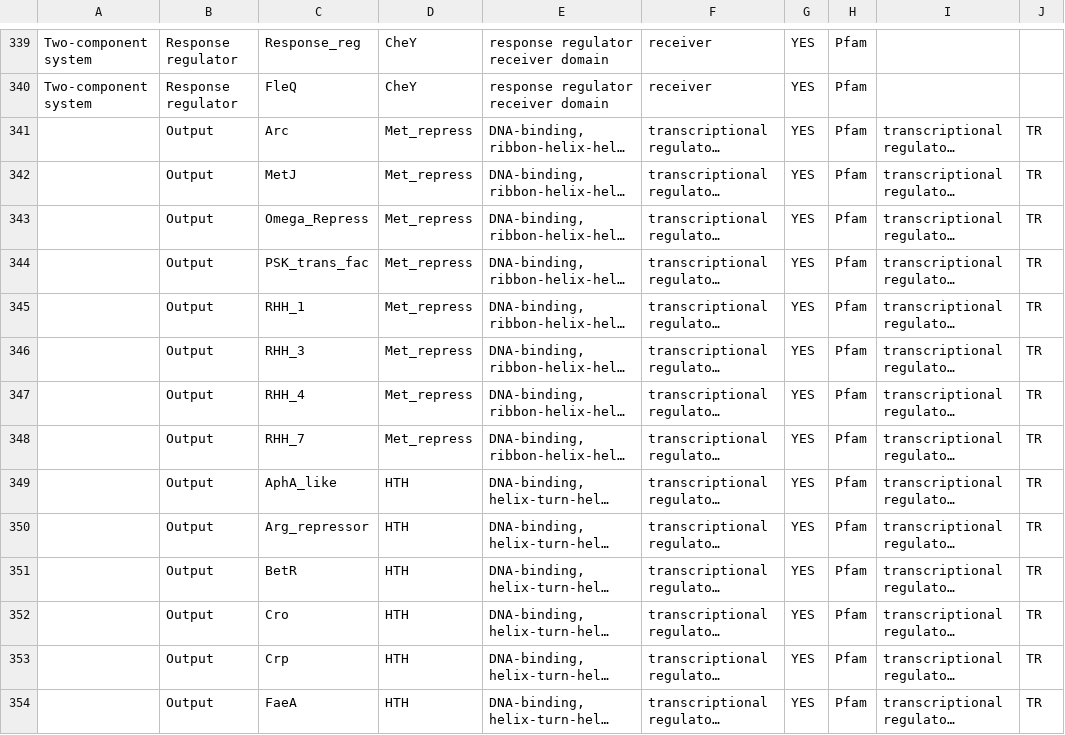
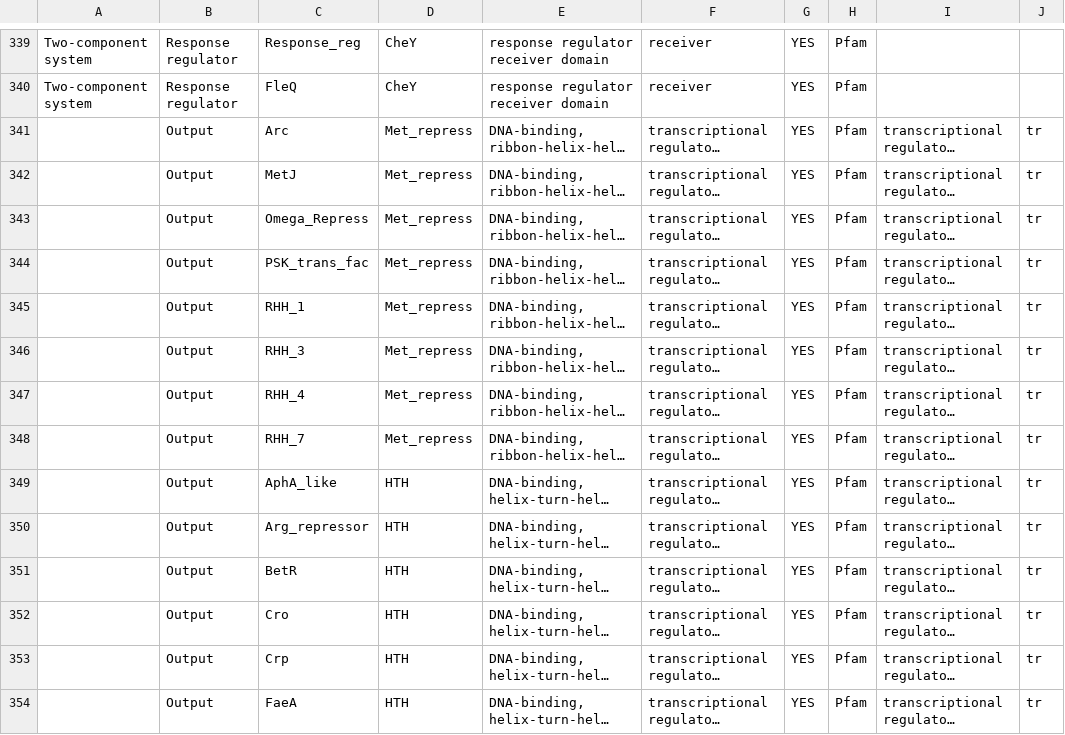
Before and after one commit to ToshkaDev/signal-transduction, a TSV file: input/MiST_domains_18.tsv, drawn as a sheet; only a part is shown, gaps mark what is left out; long unchanged cells end in …; the diff covers the shown part only; the diff names each change by its address in the sheet, - before the commit and + after, or states it on an @@ line.

```diff
--- a/input/MiST_domains_18.tsv
+++ b/input/MiST_domains_18.tsv
-J341:J354: TR
+J341:J354: tr
```
Also changed, not shown: 112 edited cells elsewhere in this file, 2 other files.
